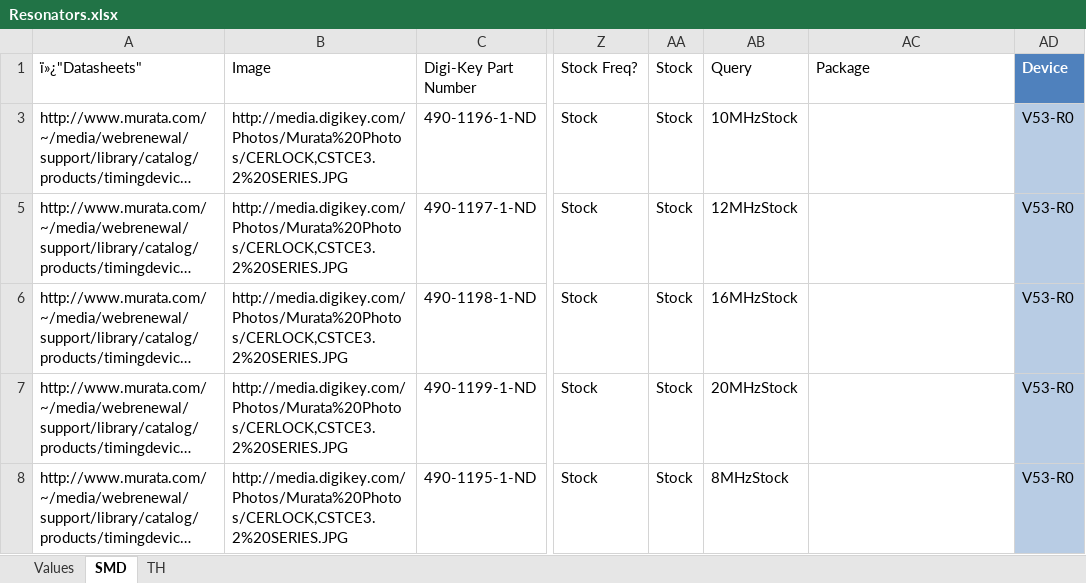
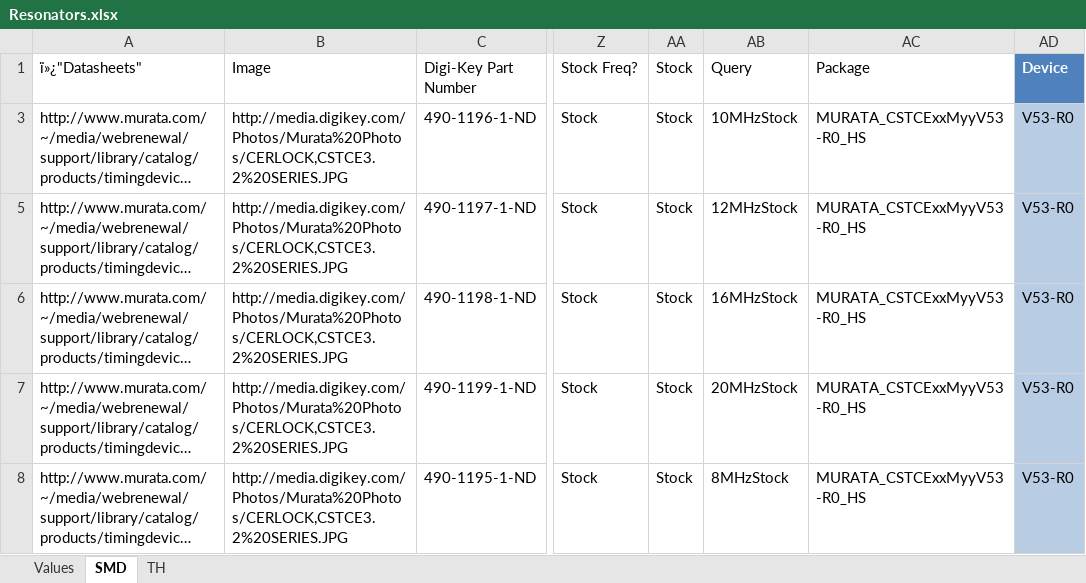
Before and after one commit to NVSL/GadgetronEagleLibs, an Excel workbook: Digikey/Resonators.xlsx, sheet SMD, drawn as a sheet; only a part is shown, gaps mark what is left out; long unchanged cells end in …; values as stored, in another font and other column widths than the file's, no borders; table styles not drawn; the diff names each change by its address in the sheet, - before the commit and + after, or states it on an @@ line.

Commit message:
Resonator packages filled in.
git-svn-id: svn+ssh://bbfs-01.calit2.net/grw/Gordon/svn/trunk/Gadgets/Libraries/Parts@20312 2cf53259-273a-af40-bda6-69d31023b8ec

```diff
--- a/Digikey/Resonators.xlsx (sheet SMD)
+++ b/Digikey/Resonators.xlsx (sheet SMD)
-AC3 (Package): (empty)
+AC3 (Package): MURATA_CSTCExxMyyV53-R0_HS
-AC5:AC8 (Package): (empty)
+AC5:AC8 (Package): MURATA_CSTCExxMyyV53-R0_HS
```
Also changed, not shown: sheet TH.
